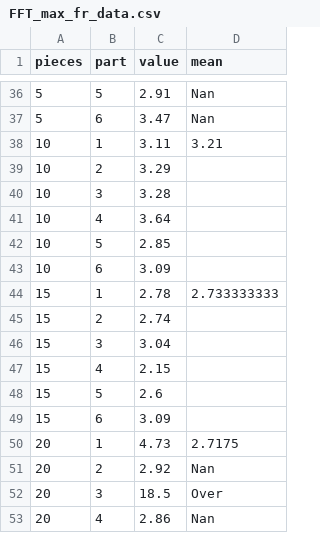
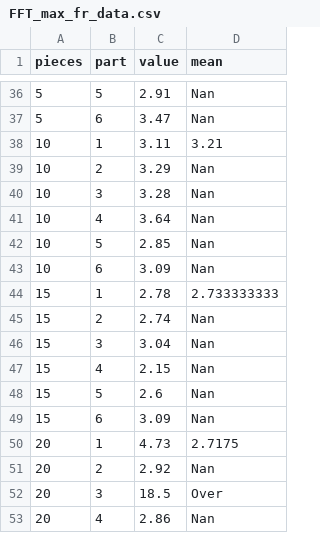
Before and after one commit to leeky16498/Python-workspace, a CSV file: IRP_CODES/FFT_max_fr_data.csv, drawn as a sheet; only a part is shown, gaps mark what is left out.

```diff
--- a/IRP_CODES/FFT_max_fr_data.csv
+++ b/IRP_CODES/FFT_max_fr_data.csv
@@ -38,13 +38,13 @@
 10,1,3.11,3.21
-10,2,3.29,
-10,3,3.28,
-10,4,3.64,
-10,5,2.85,
-10,6,3.09,
+10,2,3.29,Nan
+10,3,3.28,Nan
+10,4,3.64,Nan
+10,5,2.85,Nan
+10,6,3.09,Nan
 15,1,2.78,2.733333333
-15,2,2.74,
-15,3,3.04,
-15,4,2.15,
-15,5,2.6,
-15,6,3.09,
+15,2,2.74,Nan
+15,3,3.04,Nan
+15,4,2.15,Nan
+15,5,2.6,Nan
+15,6,3.09,Nan
 20,1,4.73,2.7175
```
Also changed, not shown: 3 other files.
